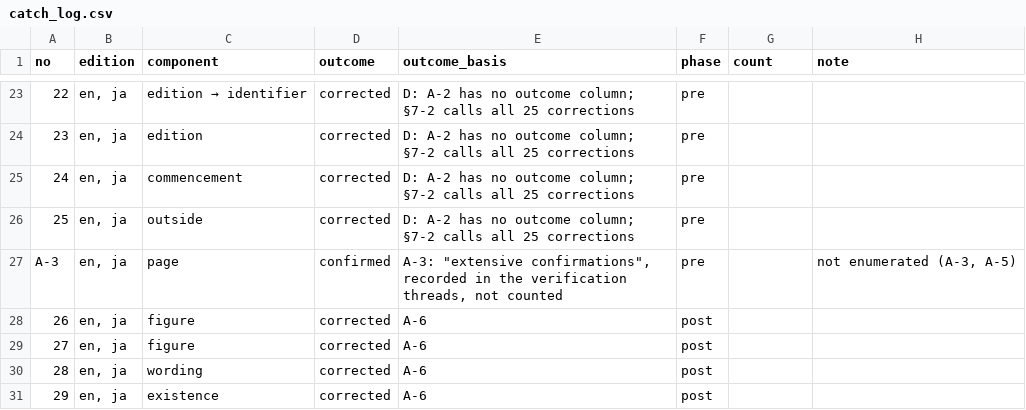
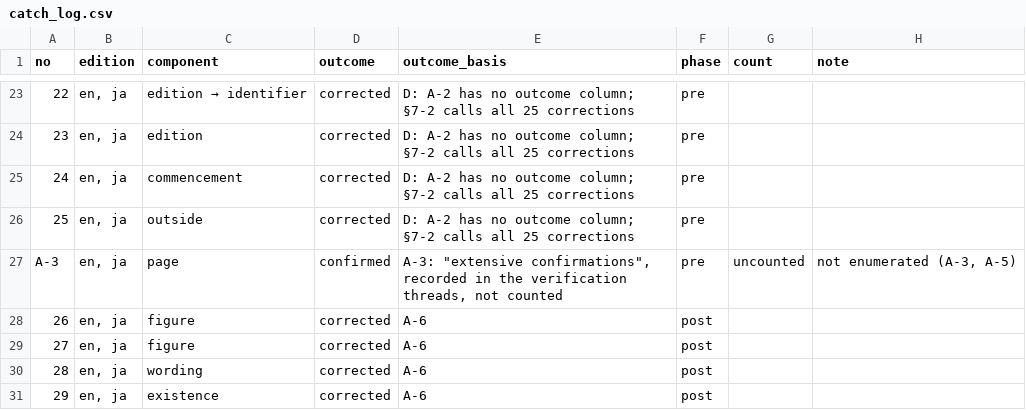
Before and after one commit to ayako-iuchi/citation-provenance-kit, a CSV file: examples/method_paper_v1.2/catch_log.csv, drawn as a sheet; only a part is shown, gaps mark what is left out.

```diff
--- a/examples/method_paper_v1.2/catch_log.csv
+++ b/examples/method_paper_v1.2/catch_log.csv
@@ -26,3 +26,3 @@ no,edition,component,outcome,outcome_basis,phase,count,note
 25,"en, ja",outside,corrected,D: A-2 has no outcome column; §7-2 calls all 25 corrections,pre,,
-A-3,"en, ja",page,confirmed,"A-3: ""extensive confirmations"", recorded in the verification threads, not counted",pre,,"not enumerated (A-3, A-5)"
+A-3,"en, ja",page,confirmed,"A-3: ""extensive confirmations"", recorded in the verification threads, not counted",pre,uncounted,"not enumerated (A-3, A-5)"
 26,"en, ja",figure,corrected,A-6,post,,
```
Also changed, not shown: 6 other files.
